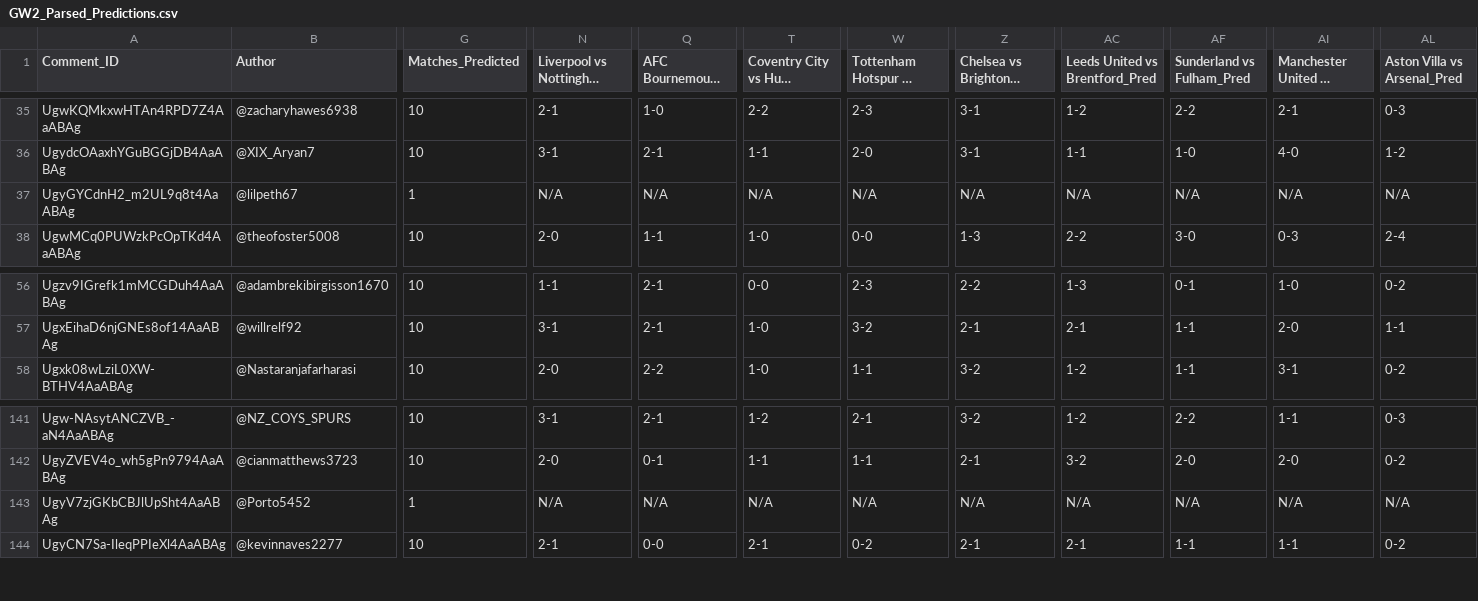
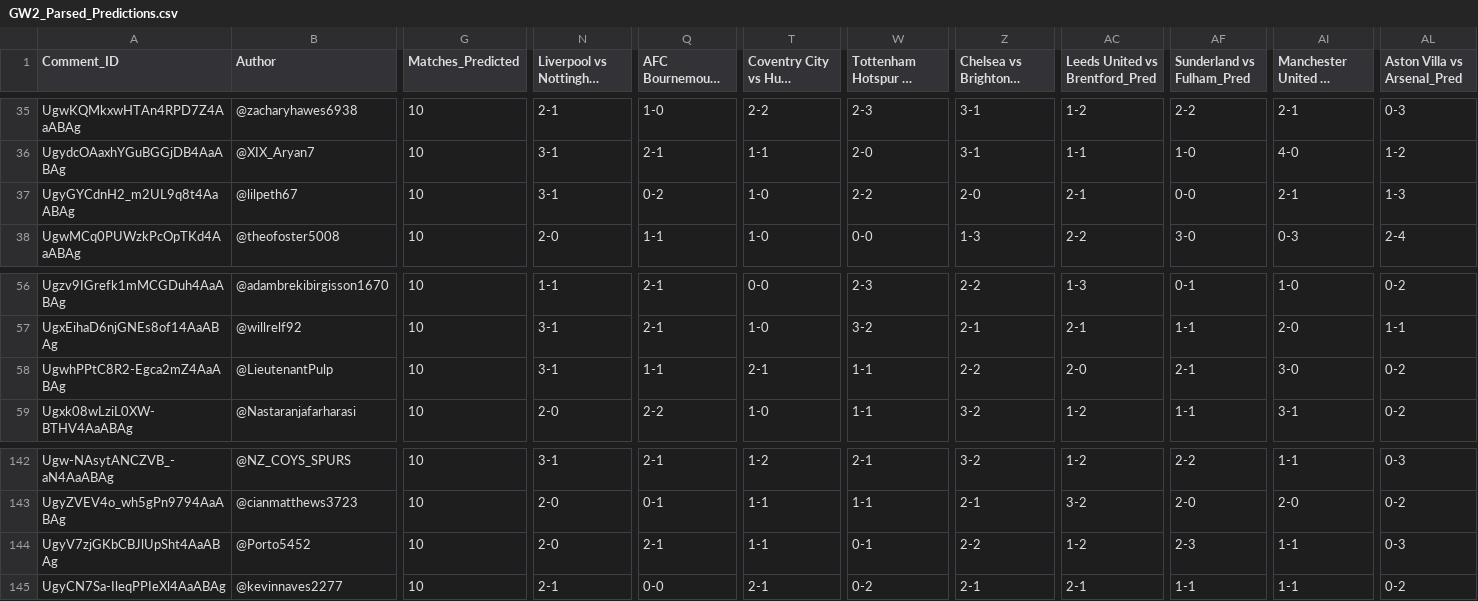
Before and after one commit to AviBomb/premier-league-predictions-tracker, a CSV file: exports/GW2_Parsed_Predictions.csv, drawn as a sheet; only a part is shown, gaps mark what is left out; long unchanged cells end in …; addresses are those after the commit; rows hold the shown columns only; the diff names each change by its address in the sheet, - before the commit and + after, or states it on an @@ line.

```diff
--- a/exports/GW2_Parsed_Predictions.csv
+++ b/exports/GW2_Parsed_Predictions.csv
-G37 (Matches_Predicted): 1
+G37 (Matches_Predicted): 10
-N37: N/A
+N37: 3-1
-Q37 (AFC Bournemouth vs Everton_Pred): N/A
+Q37 (AFC Bournemouth vs Everton_Pred): 0-2
-T37 (Coventry City vs Hull City_Pred): N/A
+T37 (Coventry City vs Hull City_Pred): 1-0
-W37: N/A
+W37: 2-2
-Z37: N/A
+Z37: 2-0
-AC37 (Leeds United vs Brentford_Pred): N/A
+AC37 (Leeds United vs Brentford_Pred): 2-1
-AF37 (Sunderland vs Fulham_Pred): N/A
+AF37 (Sunderland vs Fulham_Pred): 0-0
-AI37: N/A
+AI37: 2-1
-AL37 (Aston Villa vs Arsenal_Pred): N/A
+AL37 (Aston Villa vs Arsenal_Pred): 1-3
+row 58: UgwhPPtC8R2-Egca2mZ4AaABAg | @LieutenantPulp | 10 | 3-1 | 1-1 | 2-1 | 1-1 | 2-2 | 2-0 | 2-1 | 3-0 | 0-2
-G144 (Matches_Predicted): 1
+G144 (Matches_Predicted): 10
-N144: N/A
+N144: 2-0
-Q144 (AFC Bournemouth vs Everton_Pred): N/A
+Q144 (AFC Bournemouth vs Everton_Pred): 2-1
-T144 (Coventry City vs Hull City_Pred): N/A
+T144 (Coventry City vs Hull City_Pred): 1-1
-W144: N/A
+W144: 0-1
-Z144: N/A
+Z144: 2-2
-AC144 (Leeds United vs Brentford_Pred): N/A
+AC144 (Leeds United vs Brentford_Pred): 1-2
-AF144 (Sunderland vs Fulham_Pred): N/A
+AF144 (Sunderland vs Fulham_Pred): 2-3
-AI144: N/A
+AI144: 1-1
-AL144 (Aston Villa vs Arsenal_Pred): N/A
+AL144 (Aston Villa vs Arsenal_Pred): 0-3
```
Also changed, not shown: exports/Cumulative_Leaderboard.csv, exports/GW1_Parsed_Predictions.csv, 10 other files.
